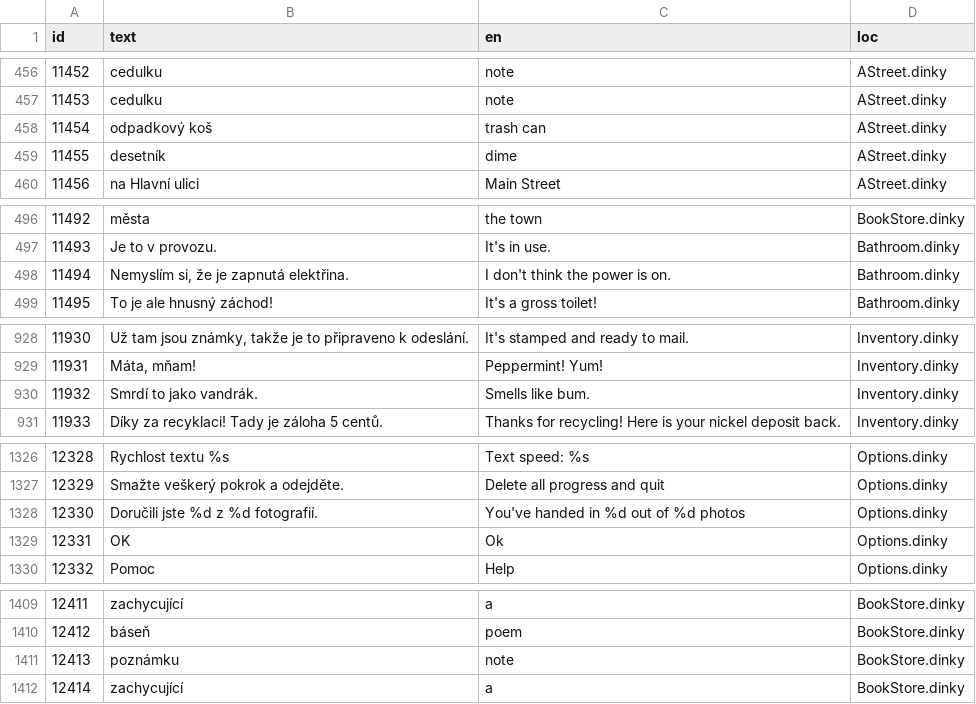
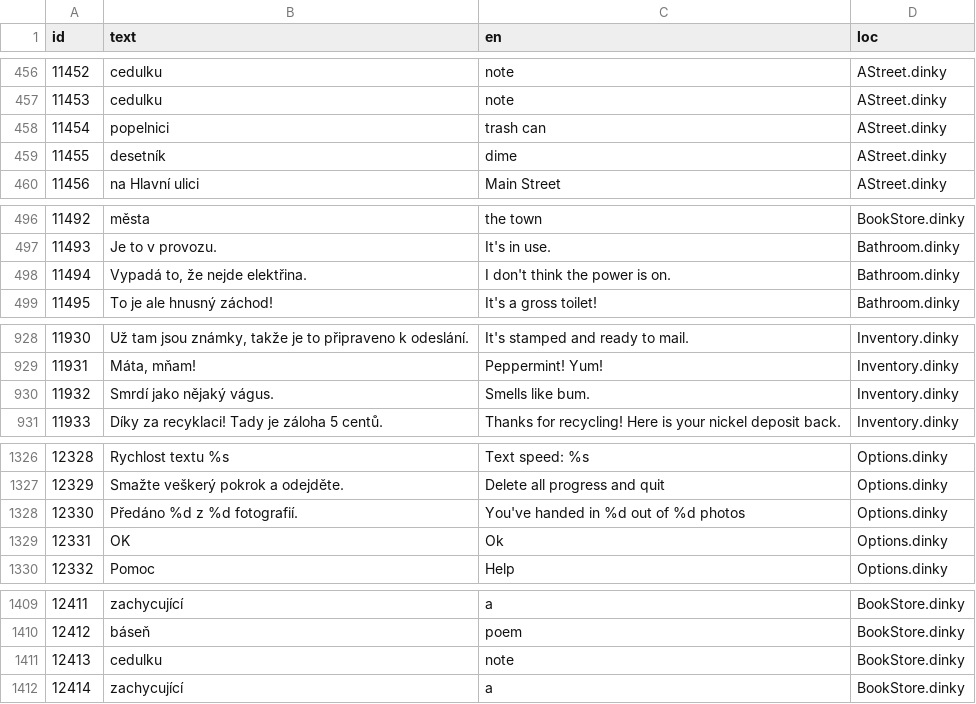
Before and after one commit to grumpygamer/DeloresDev, a TSV file: Data/Translations_cz.tsv, drawn as a sheet; only a part is shown, gaps mark what is left out; the diff covers the shown part only.

```diff
--- a/Data/Translations_cz.tsv
+++ b/Data/Translations_cz.tsv
@@ -457,3 +457,3 @@ id	text	en	loc
 11453	cedulku	note	AStreet.dinky
-11454	odpadkový koš	trash can	AStreet.dinky
+11454	popelnici	trash can	AStreet.dinky
 11455	desetník	dime	AStreet.dinky
@@ -497,3 +497,3 @@ id	text	en	loc
 11493	Je to v provozu.	It's in use.	Bathroom.dinky
-11494	Nemyslím si, že je zapnutá elektřina.	I don't think the power is on.	Bathroom.dinky
+11494	Vypadá to, že nejde elektřina.	I don't think the power is on.	Bathroom.dinky
 11495	To je ale hnusný záchod!	It's a gross toilet!	Bathroom.dinky
@@ -929,3 +929,3 @@ id	text	en	loc
 11931	Máta, mňam!	Peppermint! Yum!	Inventory.dinky
-11932	Smrdí to jako vandrák.	Smells like bum.	Inventory.dinky
+11932	Smrdí jako nějaký vágus.	Smells like bum.	Inventory.dinky
 11933	Díky za recyklaci! Tady je záloha 5 centů.	Thanks for recycling! Here is your nickel deposit back.	Inventory.dinky
@@ -1327,3 +1327,3 @@ id	text	en	loc
 12329	Smažte veškerý pokrok a odejděte.	Delete all progress and quit	Options.dinky
-12330	Doručili jste %d z %d fotografií.	You've handed in %d out of %d photos	Options.dinky
+12330	Předáno %d z %d fotografií.	You've handed in %d out of %d photos	Options.dinky
 12331	OK	Ok	Options.dinky
@@ -1410,3 +1410,3 @@ id	text	en	loc
 12412	báseň	poem	BookStore.dinky
-12413	poznámku	note	BookStore.dinky
+12413	cedulku	note	BookStore.dinky
 12414	zachycující	a	BookStore.dinky
```
Also changed, not shown: 9 edited cells elsewhere in this file.
